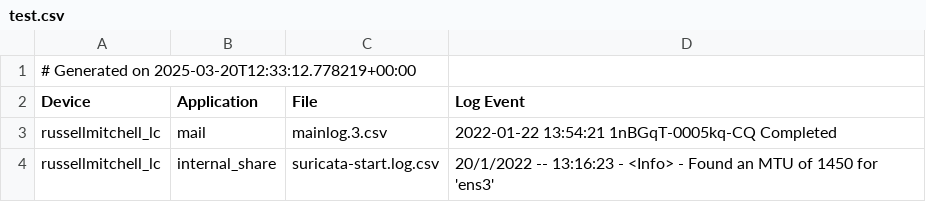
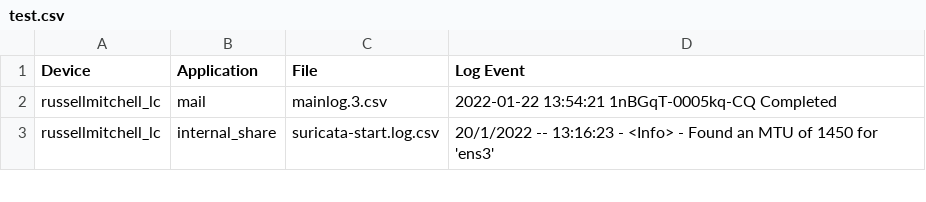
Before and after one commit to LucaCtt/ontologx, a CSV file: resources/data/test.csv, drawn as a sheet; only a part is shown.

```diff
--- a/resources/data/test.csv
+++ b/resources/data/test.csv
@@ -1,2 +1 @@
-# Generated on 2025-03-20T12:33:12.778219+00:00
 Device,Application,File,Log Event
```
Also changed, not shown: 1 other file.
